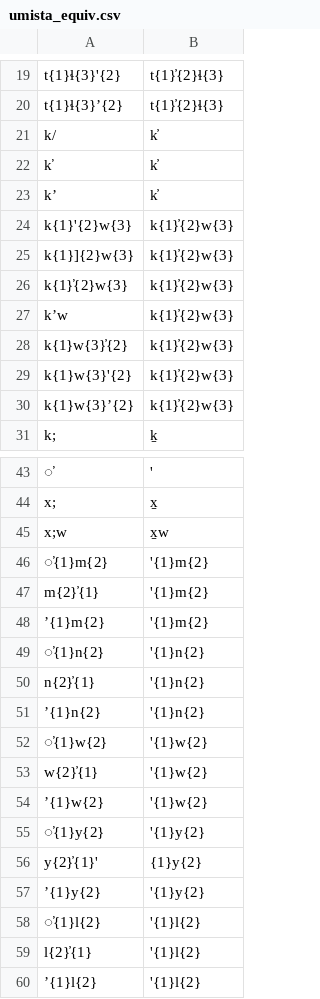
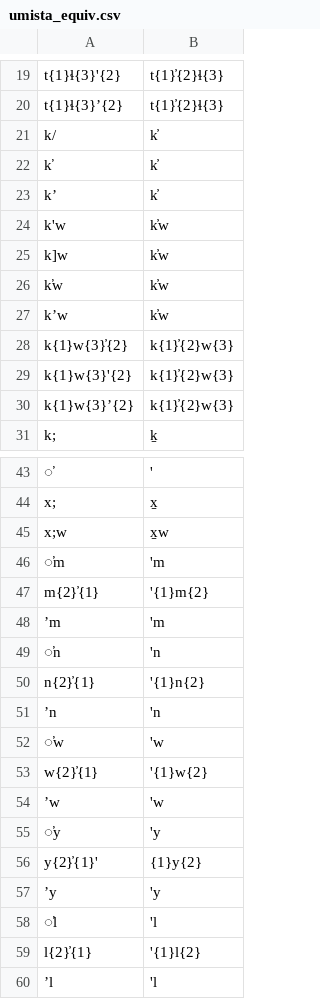
Before and after one commit to roedoejet/g2p, a CSV file: g2p/mappings/langs/kwk/umista_equiv.csv, drawn as a sheet; only a part is shown, gaps mark what is left out; the diff covers the shown part only.

Commit message:
refactor: remove explicit indices from kwk when they are monotonic
They were intended to make the mapping clearer, but in fact they hide
the result which can be seen more easily in VSCode when indices are not
there. Removing them makes no difference since they are assigned
monotonically by default.

Of course, we keep the indices when they are not monotonic.

Also, undo a few rewritten rules from the previous commit that made the
result too hard to read when the glyph combined with the curly brace
of the indices. I.e., Keep {n}\u0313{m} escaped with the \u0313 instead
of inserting its equivalent literal.

```diff
--- a/g2p/mappings/langs/kwk/umista_equiv.csv
+++ b/g2p/mappings/langs/kwk/umista_equiv.csv
@@ -23,6 +23,6 @@ k̕,k̓
 k’,k̓
-k{1}'{2}w{3},k{1}̓{2}w{3}
-k{1}]{2}w{3},k{1}̓{2}w{3}
-k{1}̕{2}w{3},k{1}̓{2}w{3}
-k’w,k{1}̓{2}w{3}
+k'w,k̓w
+k]w,k̓w
+k̕w,k̓w
+k’w,k̓w
 k{1}w{3}̓{2},k{1}̓{2}w{3}
@@ -45,16 +45,16 @@ x;,x̱
 x;w,x̱w
-̕{1}m{2},'{1}m{2}
+̕m,'m
 m{2}̓{1},'{1}m{2}
-’{1}m{2},'{1}m{2}
-̕{1}n{2},'{1}n{2}
+’m,'m
+̕n,'n
 n{2}̓{1},'{1}n{2}
-’{1}n{2},'{1}n{2}
-̕{1}w{2},'{1}w{2}
+’n,'n
+̕w,'w
 w{2}̓{1},'{1}w{2}
-’{1}w{2},'{1}w{2}
-̕{1}y{2},'{1}y{2}
+’w,'w
+̕y,'y
 y{2}̓{1}',{1}y{2}
-’{1}y{2},'{1}y{2}
-̕{1}l{2},'{1}l{2}
+’y,'y
+̕l,'l
 l{2}̓{1},'{1}l{2}
-’{1}l{2},'{1}l{2}
+’l,'l
```
Also changed, not shown: 11 added rows and 11 removed rows elsewhere in this file, g2p/mappings/langs/kwk/napa_equiv_ubc.csv, 1 other file.
